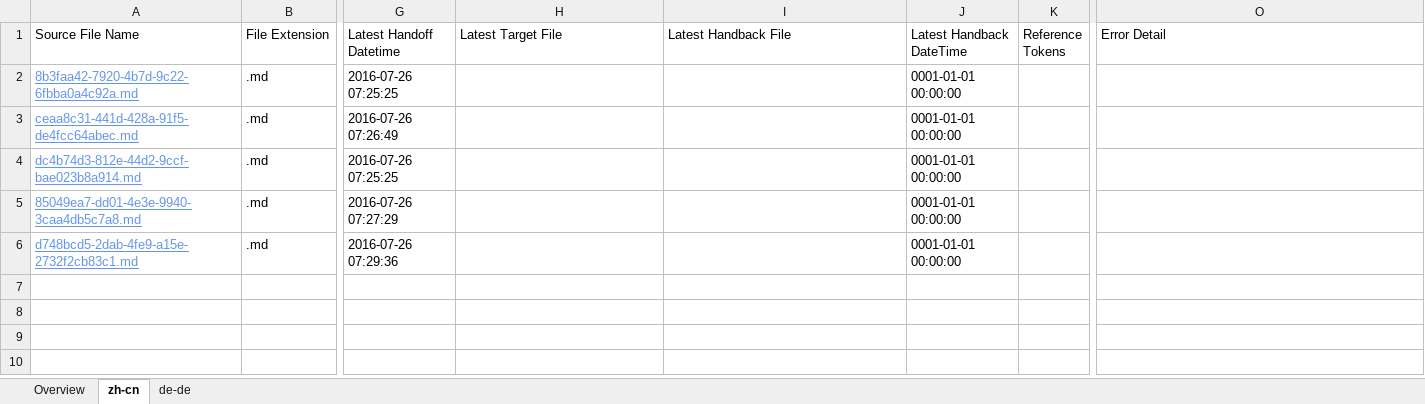
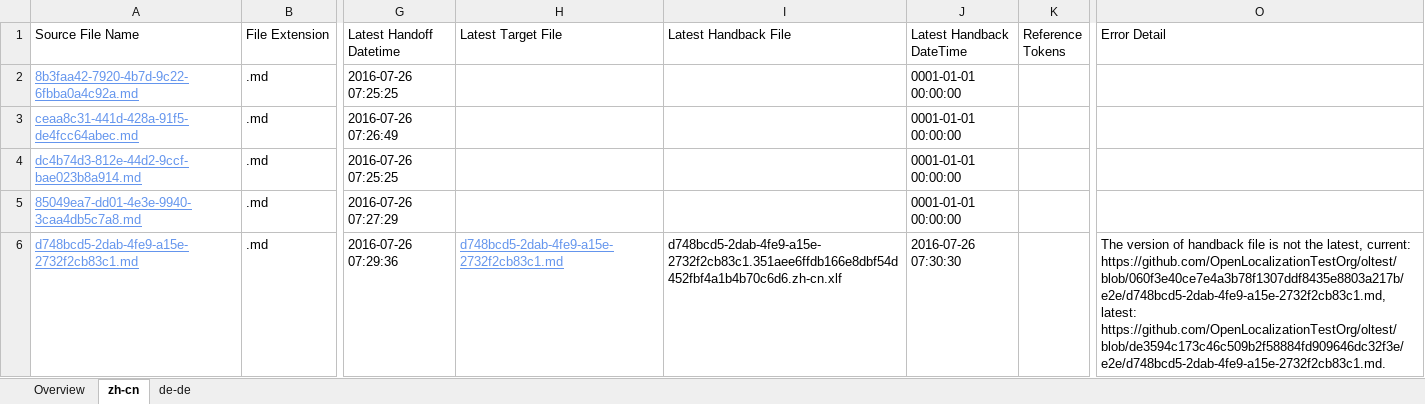
Before and after one commit to OpenLocalizationTestOrg/olhandback-e2e, an Excel workbook: ol-handback/OpenLocalizationTestOrg/oltest/yuwzho/localization-status.xlsx, sheet zh-cn, drawn as a sheet; only a part is shown, gaps mark what is left out; values as stored, in another font and other column widths than the file's, no borders; table styles not drawn; the diff names each change by its address in the sheet, - before the commit and + after, or states it on an @@ line.

Commit message:
Generate Report for Handback

```diff
--- a/ol-handback/OpenLocalizationTestOrg/oltest/yuwzho/localization-status.xlsx (sheet zh-cn)
+++ b/ol-handback/OpenLocalizationTestOrg/oltest/yuwzho/localization-status.xlsx (sheet zh-cn)
-H6 (Latest Target File): (empty)
+H6 (Latest Target File): d748bcd5-2dab-4fe9-a15e-2732f2cb83c1.md
-I6 (Latest Handback File): (empty)
+I6 (Latest Handback File): d748bcd5-2dab-4fe9-a15e-2732f2cb83c1.351aee6ffdb166e8dbf54d452fbf4a1b4b70c6d6.zh-cn.xlf
-J6 (Latest Handback DateTime): 0001-01-01 00:00:00
+J6 (Latest Handback DateTime): 2016-07-26 07:30:30
-O6 (Error Detail): (empty)
+O6 (Error Detail): The version of handback file is not the latest, current: https://github.com/OpenLocalizationTestOrg/oltest/blob/060f3e40ce7e4a3b78f1307ddf8435e8803a217b/e2e/d748bcd5-2dab-4fe9-a15e-2732f2cb83c1.md, latest: https://github.com/OpenLocalizationTestOrg/oltest/blob/de3594c173c46c509b2f58884fd909646dc32f3e/e2e/d748bcd5-2dab-4fe9-a15e-2732f2cb83c1.md.
```
Also changed, not shown: sheet de-de, 1 other file.
